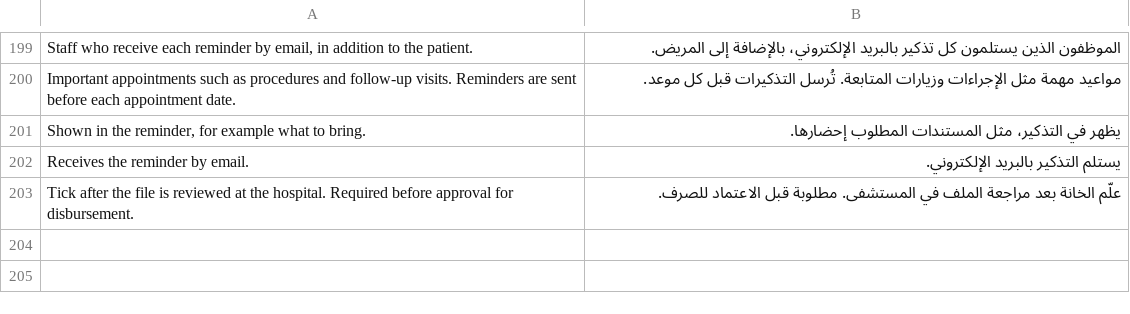
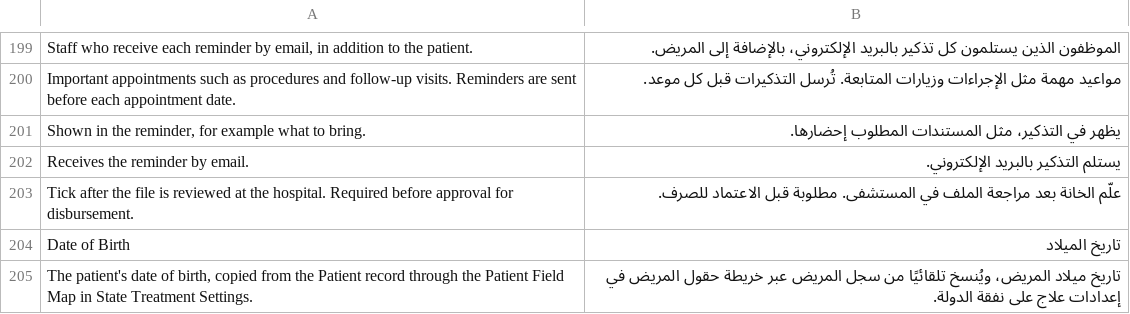
Before and after one commit to Steeif/state_treatment, a CSV file: state_treatment/translations/ar.csv, drawn as a sheet; only a part is shown, gaps mark what is left out; the diff names each change by its address in the sheet, - before the commit and + after, or states it on an @@ line.

```diff
--- a/state_treatment/translations/ar.csv
+++ b/state_treatment/translations/ar.csv
+row 204: Date of Birth | تاريخ الميلاد
+row 205: The patient's date of birth, copied from the Patient record through the Patient Field Map in State Treatment Settings. | تاريخ ميلاد المريض، ويُنسخ تلقائيًا من سجل المريض عبر خريطة حقول المريض في إعدادات علاج على نفقة الدولة.
```
Also changed, not shown: 8 other files.
